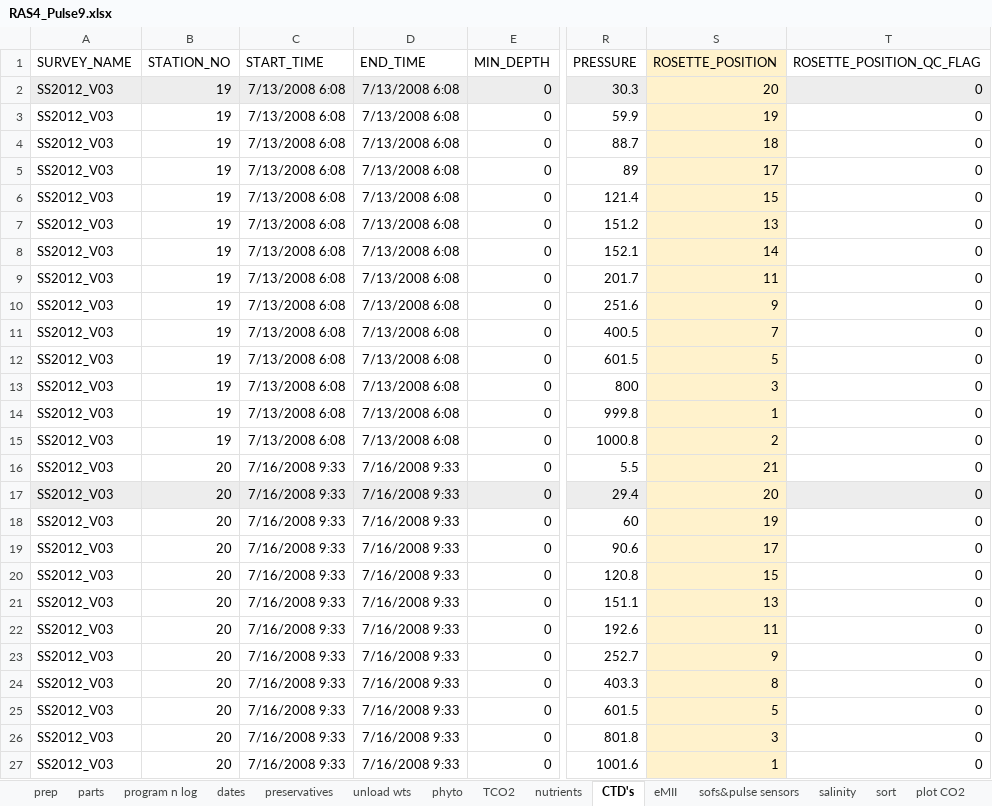
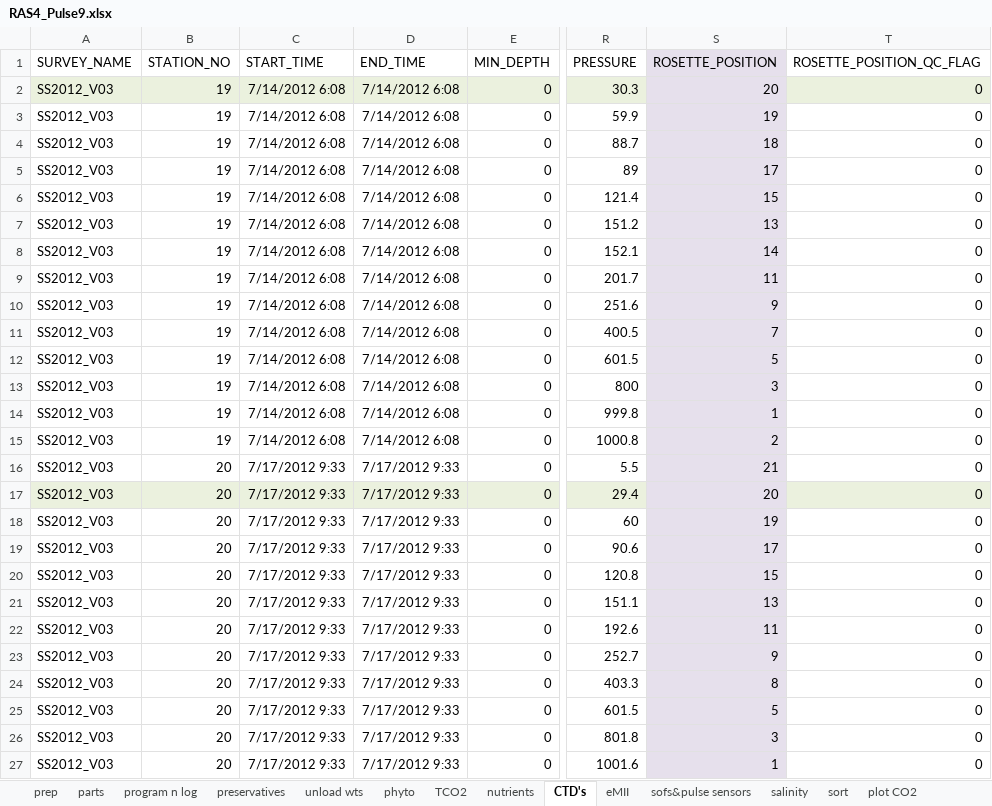
Before and after one commit to petejan/SOTS-RAS, an Excel workbook: RAS04-Pulse9/RAS4_Pulse9.xlsx, sheet CTD's, drawn as a sheet; only a part is shown, gaps mark what is left out; values as stored, in another font and other column widths than the file's, no borders; the diff covers the shown part only; the diff names each change by its address in the sheet, - before the commit and + after, or states it on an @@ line.

```diff
--- a/RAS04-Pulse9/RAS4_Pulse9.xlsx (sheet CTD's)
+++ b/RAS04-Pulse9/RAS4_Pulse9.xlsx (sheet CTD's)
-S1:S27 fill: #FFF2CC
+S1:S27 fill: #E6E0EC
-C2:C15 (START_TIME): 7/13/2008 6:08
+C2:C15 (START_TIME): 7/14/2012 6:08
-D2:D15 (END_TIME): 7/13/2008 6:08
+D2:D15 (END_TIME): 7/14/2012 6:08
-C16:C27 (START_TIME): 7/16/2008 9:33
+C16:C27 (START_TIME): 7/17/2012 9:33
-D16:D27 (END_TIME): 7/16/2008 9:33
+D16:D27 (END_TIME): 7/17/2012 9:33
```
Also changed, not shown: 224 edited cells and cell formats elsewhere in this sheet, sheet sort, sheet sofs&pulse sensors, sheet netCDF, sheet nutrients, sheet salinity, sheet density, 7 more sheets, other sheet tabs, formulas that keep their value, hidden cells, charts or pictures, RAS01-Pulse6/RAS1_Pulse6.xlsx, RAS06-Pulse11/RAS6_pulse11.xlsx, 2 other files.
